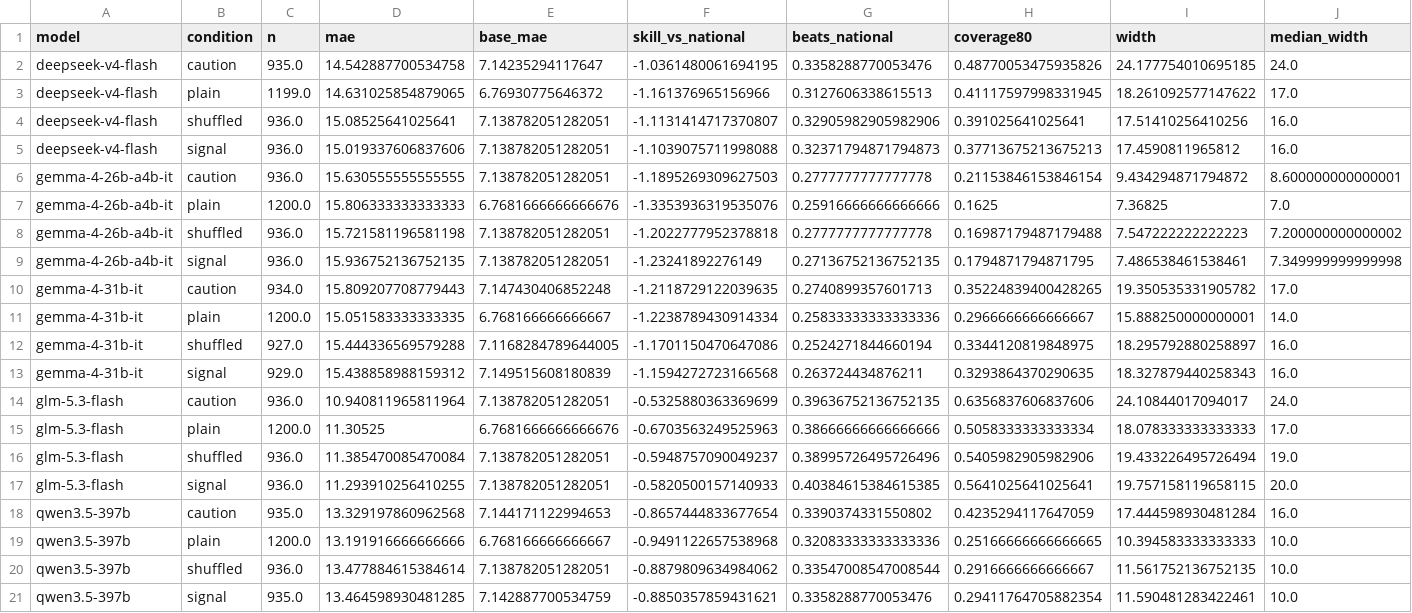
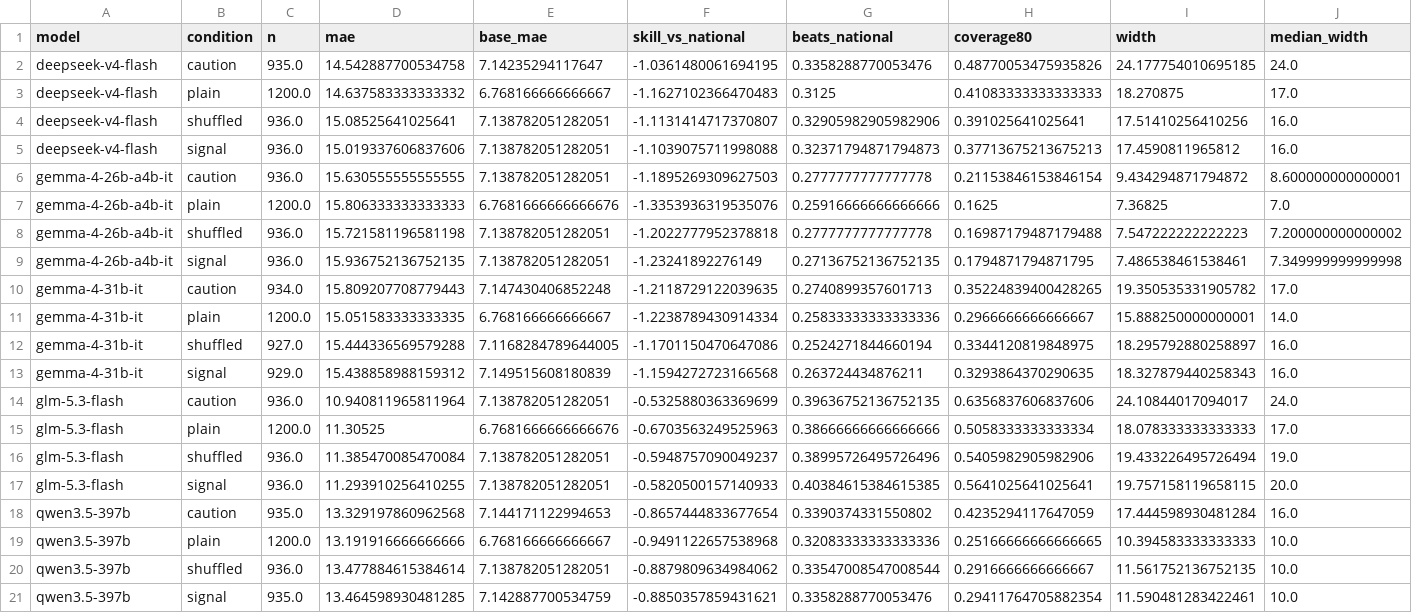
Before and after one commit to hasnainakber9/hasnainakber9, a CSV file: climate-digest/projects/thin-evidence/results/summary.csv, drawn as a sheet; only a part is shown; removed rows and columns are numbered as before the commit, all else as after; rows hold the shown columns only; the diff names each change by its address in the sheet, - before the commit and + after, or states it on an @@ line.

```diff
--- a/climate-digest/projects/thin-evidence/results/summary.csv
+++ b/climate-digest/projects/thin-evidence/results/summary.csv
-row 3: deepseek-v4-flash | plain | 1199.0 | 14.631025854879065 | 6.76930775646372 | -1.161376965156966 | 0.3127606338615513 | 0.41117597998331945 | 18.261092577147622 | 17.0
+row 3: deepseek-v4-flash | plain | 1200.0 | 14.637583333333332 | 6.768166666666667 | -1.1627102366470483 | 0.3125 | 0.41083333333333333 | 18.270875 | 17.0
```
Also changed, not shown: climate-digest/projects/thin-evidence/results/by_coverage_without_mh.csv, climate-digest/projects/thin-evidence/results/by_indicator.csv, 17 other files.
